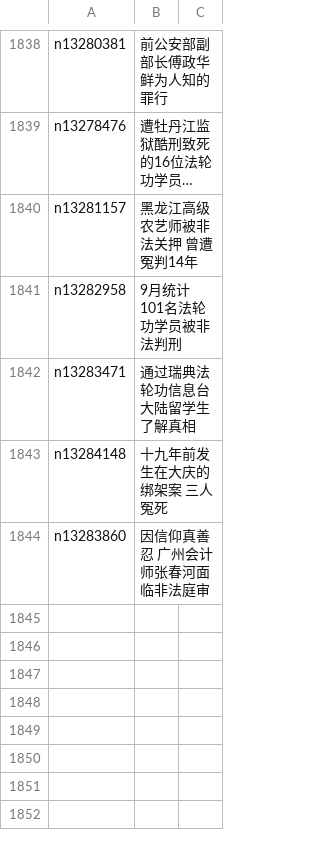
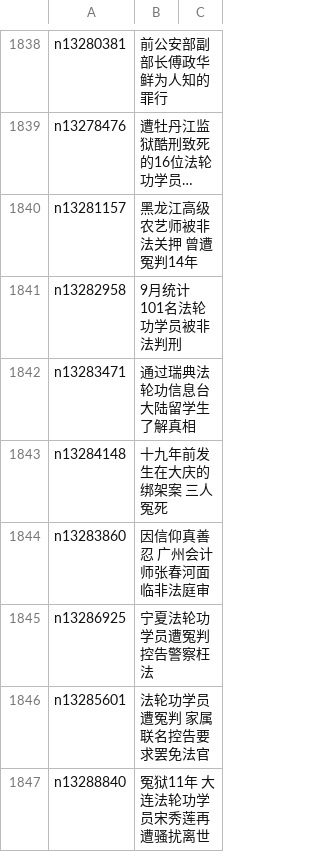
Before and after one commit to easy2view/epoch-special, a CSV file: indexes/nf4379.csv, drawn as a sheet; only a part is shown, gaps mark what is left out; long unchanged cells end in ….

```diff
--- a/indexes/nf4379.csv
+++ b/indexes/nf4379.csv
@@ -1844 +1844,4 @@ n13284148,十九年前发生在大庆的绑架案 三人冤死
 n13283860,因信仰真善忍 广州会计师张春河面临非法庭审
+n13286925,宁夏法轮功学员遭冤判 控告警察枉法
+n13285601,法轮功学员遭冤判 家属联名控告要求罢免法官
+n13288840,冤狱11年 大连法轮功学员宋秀莲再遭骚扰离世
```
Also changed, not shown: indexes/nf1176114.csv, 25 other files.
